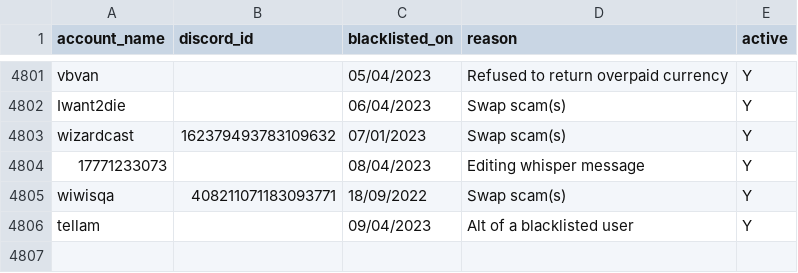
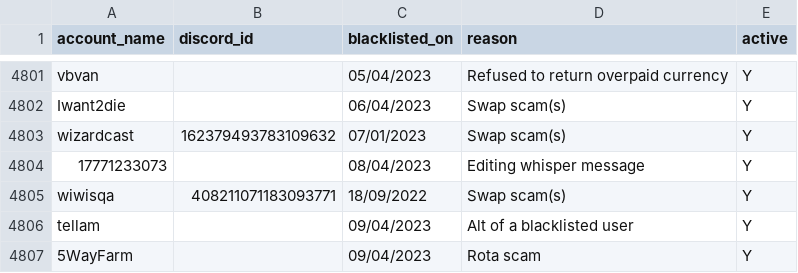
Before and after one commit to The-Forbidden-Trove/ForbiddenTroveBlacklist, a CSV file: blacklist.csv, drawn as a sheet; only a part is shown, gaps mark what is left out.

Commit message:
add blacklist

```diff
--- a/blacklist.csv
+++ b/blacklist.csv
@@ -4806 +4806,2 @@ account_name, discord_id, blacklisted_on, reason, active
 "tellam", "", "09/04/2023", "Alt of a blacklisted user", "Y"
+"5WayFarm", "", "09/04/2023", "Rota scam", "Y"
```
